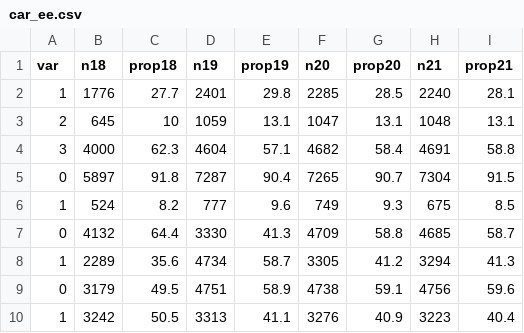
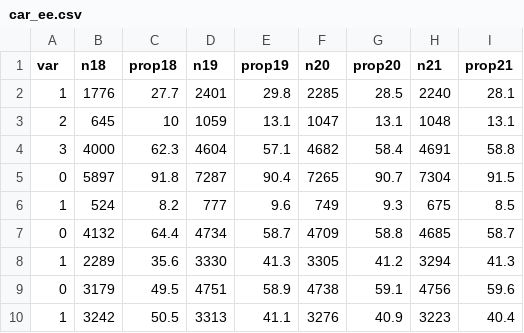
Before and after one commit to Bladimir-PF/1.-Research, a CSV file: 2. Sistema de Admisión Escolar/car_ee.csv, drawn as a sheet; only a part is shown.

```diff
--- a/2. Sistema de Admisión Escolar/car_ee.csv
+++ b/2. Sistema de Admisión Escolar/car_ee.csv
@@ -6,4 +6,4 @@
 1,524,8.2,777,9.6,749,9.3,675,8.5
-0,4132,64.4,3330,41.3,4709,58.8,4685,58.7
-1,2289,35.6,4734,58.7,3305,41.2,3294,41.3
+0,4132,64.4,4734,58.7,4709,58.8,4685,58.7
+1,2289,35.6,3330,41.3,3305,41.2,3294,41.3
 0,3179,49.5,4751,58.9,4738,59.1,4756,59.6
```
Also changed, not shown: 2 other files.
